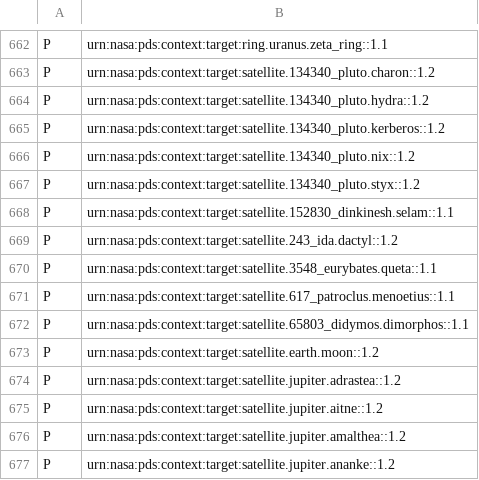
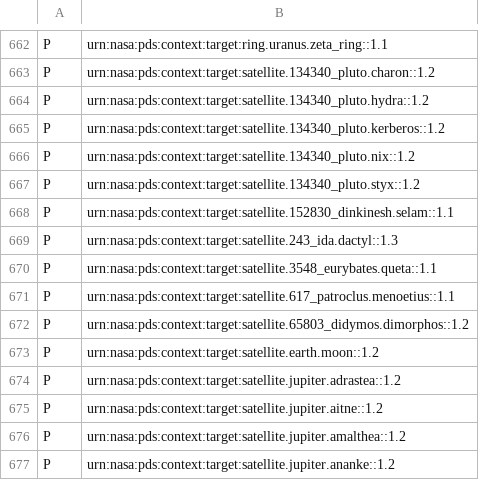
Before and after one commit to NASA-PDS/pds4-context-products, a CSV file: data/pds4/context-pds4/target/collection_target_v15.7.csv, drawn as a sheet; only a part is shown, gaps mark what is left out.

Commit message:
added type asteroid to satellites dactyl and dimorphos

```diff
--- a/data/pds4/context-pds4/target/collection_target_v15.7.csv
+++ b/data/pds4/context-pds4/target/collection_target_v15.7.csv
@@ -668,6 +668,6 @@ P,urn:nasa:pds:context:target:satellite.134340_pluto.styx::1.2
 P,urn:nasa:pds:context:target:satellite.152830_dinkinesh.selam::1.1
-P,urn:nasa:pds:context:target:satellite.243_ida.dactyl::1.2
+P,urn:nasa:pds:context:target:satellite.243_ida.dactyl::1.3
 P,urn:nasa:pds:context:target:satellite.3548_eurybates.queta::1.1
 P,urn:nasa:pds:context:target:satellite.617_patroclus.menoetius::1.1
-P,urn:nasa:pds:context:target:satellite.65803_didymos.dimorphos::1.1
+P,urn:nasa:pds:context:target:satellite.65803_didymos.dimorphos::1.2
 P,urn:nasa:pds:context:target:satellite.earth.moon::1.2
```
Also changed, not shown: 3 other files.
